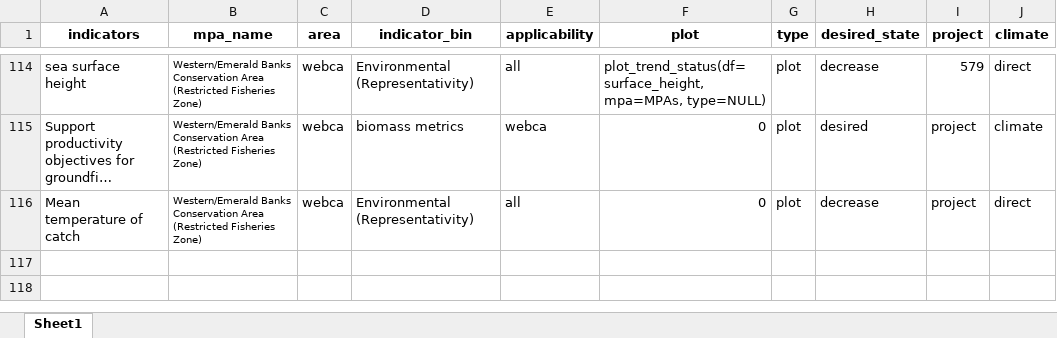
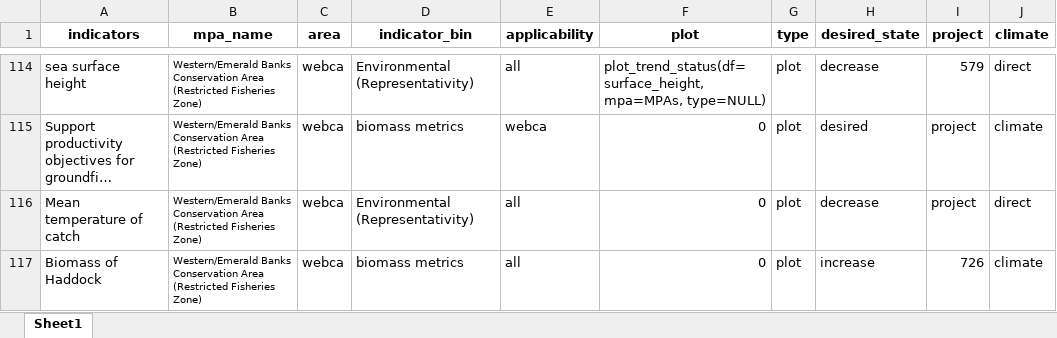
Before and after one commit to dfo-mar-mpas/MarConsNetAnalysis, an Excel workbook: data/indicator_binning.xlsx, sheet Sheet1, drawn as a sheet; only a part is shown, gaps mark what is left out; long unchanged cells end in …; values as stored, in another font and other column widths than the file's, no borders; the diff names each change by its address in the sheet, - before the commit and + after, or states it on an @@ line.

Commit message:
avoid plotting fish_weight_per_1.75kn_tow

```diff
--- a/data/indicator_binning.xlsx (sheet Sheet1)
+++ b/data/indicator_binning.xlsx (sheet Sheet1)
+row 117: Biomass of Haddock | Western/Emerald Banks Conservation Area (Restricted Fisheries Zone) | webca | biomass metrics | all | 0 | plot | increase | 726 | climate
```
